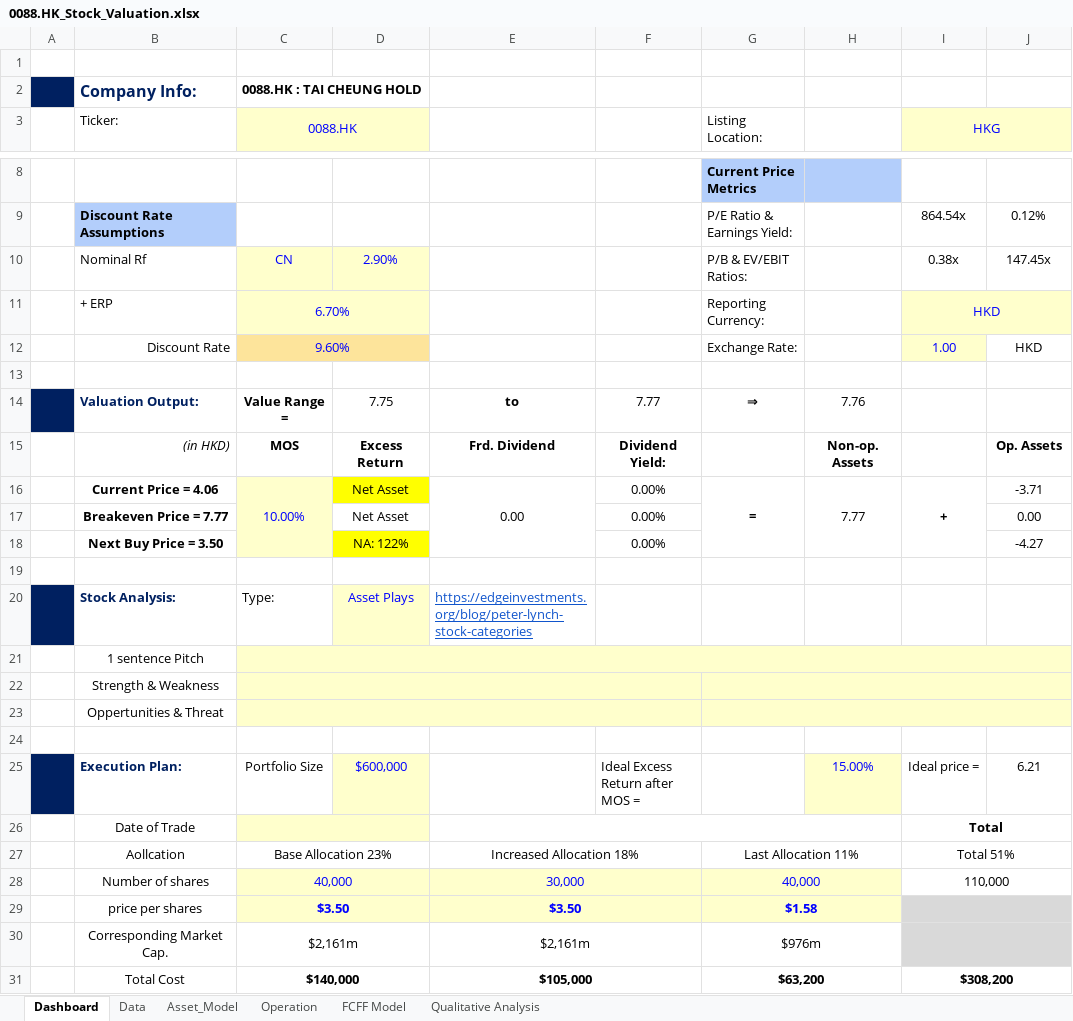
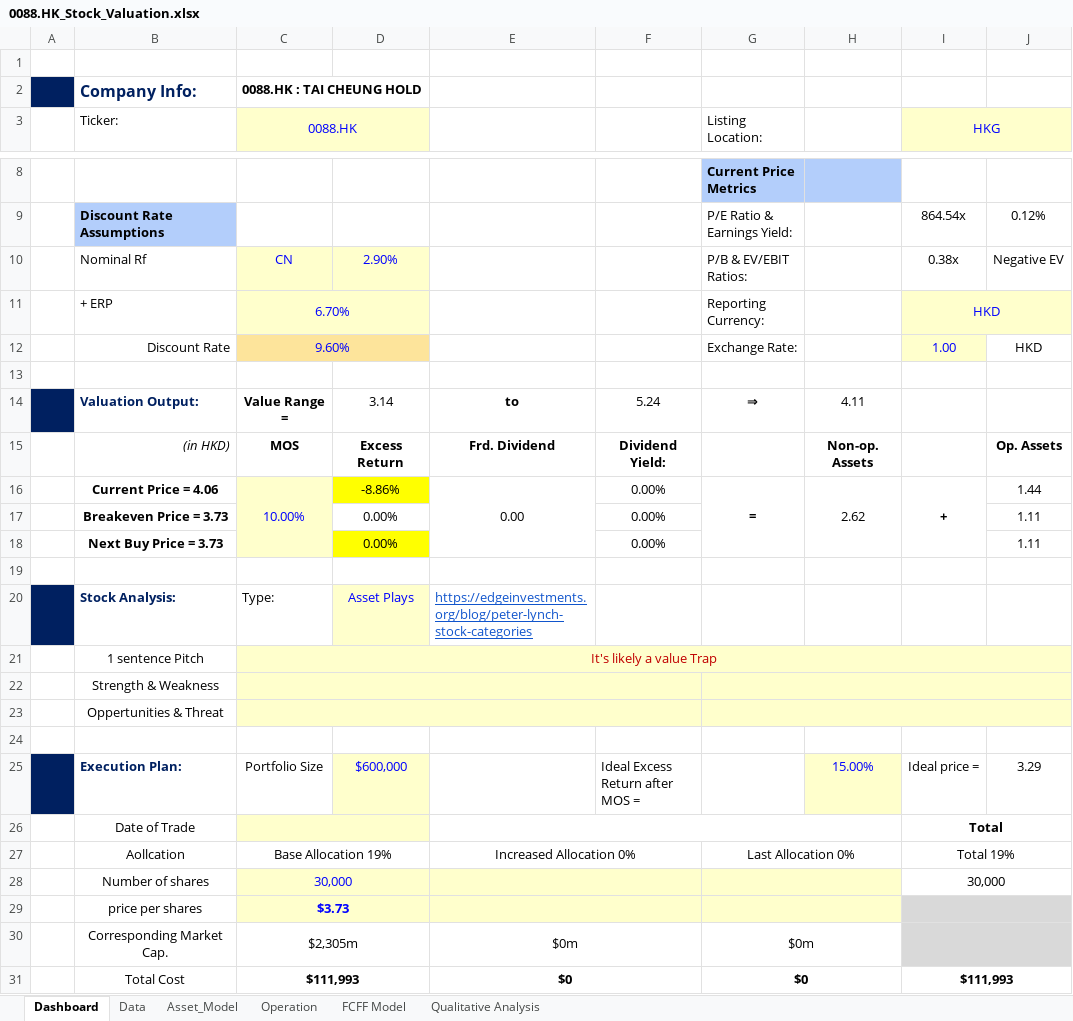
Before and after one commit to JerryChenz/Invest_Proc_v2, an Excel workbook: financial_models/Opportunities/0088.HK_Stock_Valuation.xlsx, sheet Dashboard, drawn as a sheet; only a part is shown, gaps mark what is left out; values as stored, in another font and other column widths than the file's, no borders; conditional formats not drawn; removed rows and columns are numbered as before the commit, all else as after; the diff covers the shown part only; the diff names each change by its address in the sheet, - before the commit and + after, or states it on an @@ line.

```diff
--- a/financial_models/Opportunities/0088.HK_Stock_Valuation.xlsx (sheet Dashboard)
+++ b/financial_models/Opportunities/0088.HK_Stock_Valuation.xlsx (sheet Dashboard)
-J10: 147.45x
+J10: Negative EV
-D14: 7.75
+D14: 3.14
-F14: 7.77
+F14: 5.24
-H14: 7.76
+H14: 4.11
-D16: Net Asset
+D16: -8.86%
-H16: 7.77
+H16: 2.62
-J16: -3.71
+J16: 1.44
-row 17:  | Breakeven Price = 7.77 |  | Net Asset |  | 0.00% |  |  |  | 0.00
-row 18:  | Next Buy Price = 3.50 |  | NA: 122% |  | 0.00% |  |  |  | -4.27
+row 17:  | Breakeven Price = 3.73 |  | 0.00% |  | 0.00% |  |  |  | 1.11
+row 18:  | Next Buy Price = 3.73 |  | 0.00% |  | 0.00% |  |  |  | 1.11
-C21 (0088.HK): (empty)
+C21 (0088.HK): It's likely a value Trap
-J25: 6.21
+J25: 3.29
-C27 (0088.HK): Base Allocation 23%
+C27 (0088.HK): Base Allocation 19%
-E27: Increased Allocation 18%
+E27: Increased Allocation 0%
-G27 (Listing Location:): Last Allocation 11%
+G27 (Listing Location:): Last Allocation 0%
-I27 (HKG): Total 51%
+I27 (HKG): Total 19%
-C28 (0088.HK): 40,000
+C28 (0088.HK): 30,000
-E28: 30,000
+E28: (empty)
-G28 (Listing Location:): 40,000
+G28 (Listing Location:): (empty)
-I28 (HKG): 110,000
+I28 (HKG): 30,000
-C29 (0088.HK): $3.50
+C29 (0088.HK): $3.73
-E29: $3.50
+E29: (empty)
-G29 (Listing Location:): $1.58
+G29 (Listing Location:): (empty)
-C30 (0088.HK): $2,161m
+C30 (0088.HK): $2,305m
-E30: $2,161m
+E30: $0m
-G30 (Listing Location:): $976m
+G30 (Listing Location:): $0m
-C31 (0088.HK): $140,000
+C31 (0088.HK): $111,993
-E31: $105,000
+E31: $0
-G31 (Listing Location:): $63,200
+G31 (Listing Location:): $0
-I31 (HKG): $308,200
+I31 (HKG): $111,993
```
Also changed, not shown: 1 added row, 1 removed row and 13 edited cells elsewhere in this sheet, sheet FCFF Model, sheet Operation, sheet Asset_Model, formulas that keep their value, 1 other file.
